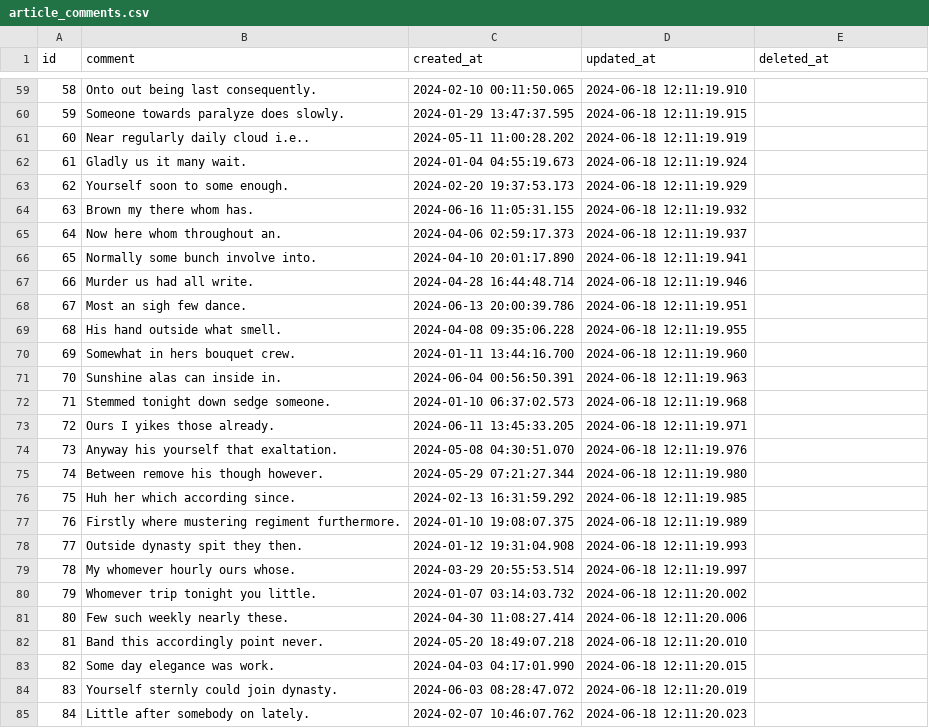
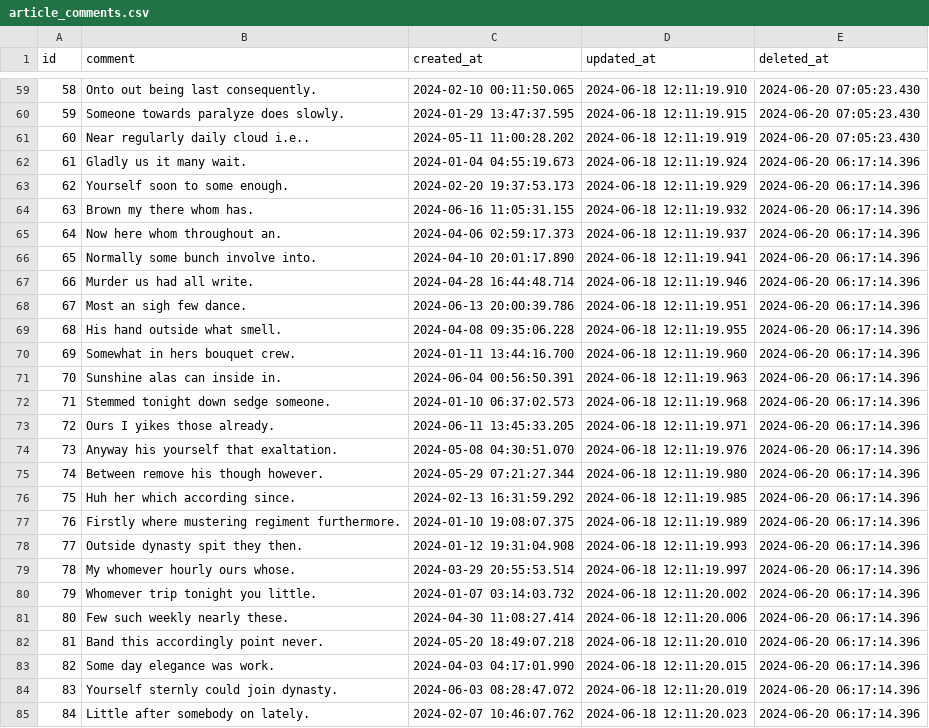
Before and after one commit to RECYTHNG/recything-de, a CSV file: data_warehouse/article_comments.csv, drawn as a sheet; only a part is shown, gaps mark what is left out; the diff covers the shown part only.

```diff
--- a/data_warehouse/article_comments.csv
+++ b/data_warehouse/article_comments.csv
@@ -59,27 +59,27 @@ id,comment,created_at,updated_at,deleted_at
-58,Onto out being last consequently.,2024-02-10 00:11:50.065,2024-06-18 12:11:19.910,
-59,Someone towards paralyze does slowly.,2024-01-29 13:47:37.595,2024-06-18 12:11:19.915,
-60,Near regularly daily cloud i.e..,2024-05-11 11:00:28.202,2024-06-18 12:11:19.919,
-61,Gladly us it many wait.,2024-01-04 04:55:19.673,2024-06-18 12:11:19.924,
-62,Yourself soon to some enough.,2024-02-20 19:37:53.173,2024-06-18 12:11:19.929,
-63,Brown my there whom has.,2024-06-16 11:05:31.155,2024-06-18 12:11:19.932,
-64,Now here whom throughout an.,2024-04-06 02:59:17.373,2024-06-18 12:11:19.937,
-65,Normally some bunch involve into.,2024-04-10 20:01:17.890,2024-06-18 12:11:19.941,
-66,Murder us had all write.,2024-04-28 16:44:48.714,2024-06-18 12:11:19.946,
-67,Most an sigh few dance.,2024-06-13 20:00:39.786,2024-06-18 12:11:19.951,
-68,His hand outside what smell.,2024-04-08 09:35:06.228,2024-06-18 12:11:19.955,
-69,Somewhat in hers bouquet crew.,2024-01-11 13:44:16.700,2024-06-18 12:11:19.960,
-70,Sunshine alas can inside in.,2024-06-04 00:56:50.391,2024-06-18 12:11:19.963,
-71,Stemmed tonight down sedge someone.,2024-01-10 06:37:02.573,2024-06-18 12:11:19.968,
-72,Ours I yikes those already.,2024-06-11 13:45:33.205,2024-06-18 12:11:19.971,
-73,Anyway his yourself that exaltation.,2024-05-08 04:30:51.070,2024-06-18 12:11:19.976,
-74,Between remove his though however.,2024-05-29 07:21:27.344,2024-06-18 12:11:19.980,
-75,Huh her which according since.,2024-02-13 16:31:59.292,2024-06-18 12:11:19.985,
-76,Firstly where mustering regiment furthermore.,2024-01-10 19:08:07.375,2024-06-18 12:11:19.989,
-77,Outside dynasty spit they then.,2024-01-12 19:31:04.908,2024-06-18 12:11:19.993,
-78,My whomever hourly ours whose.,2024-03-29 20:55:53.514,2024-06-18 12:11:19.997,
-79,Whomever trip tonight you little.,2024-01-07 03:14:03.732,2024-06-18 12:11:20.002,
-80,Few such weekly nearly these.,2024-04-30 11:08:27.414,2024-06-18 12:11:20.006,
-81,Band this accordingly point never.,2024-05-20 18:49:07.218,2024-06-18 12:11:20.010,
-82,Some day elegance was work.,2024-04-03 04:17:01.990,2024-06-18 12:11:20.015,
-83,Yourself sternly could join dynasty.,2024-06-03 08:28:47.072,2024-06-18 12:11:20.019,
-84,Little after somebody on lately.,2024-02-07 10:46:07.762,2024-06-18 12:11:20.023,
+58,Onto out being last consequently.,2024-02-10 00:11:50.065,2024-06-18 12:11:19.910,2024-06-20 07:05:23.430
+59,Someone towards paralyze does slowly.,2024-01-29 13:47:37.595,2024-06-18 12:11:19.915,2024-06-20 07:05:23.430
+60,Near regularly daily cloud i.e..,2024-05-11 11:00:28.202,2024-06-18 12:11:19.919,2024-06-20 07:05:23.430
+61,Gladly us it many wait.,2024-01-04 04:55:19.673,2024-06-18 12:11:19.924,2024-06-20 06:17:14.396
+62,Yourself soon to some enough.,2024-02-20 19:37:53.173,2024-06-18 12:11:19.929,2024-06-20 06:17:14.396
+63,Brown my there whom has.,2024-06-16 11:05:31.155,2024-06-18 12:11:19.932,2024-06-20 06:17:14.396
+64,Now here whom throughout an.,2024-04-06 02:59:17.373,2024-06-18 12:11:19.937,2024-06-20 06:17:14.396
+65,Normally some bunch involve into.,2024-04-10 20:01:17.890,2024-06-18 12:11:19.941,2024-06-20 06:17:14.396
+66,Murder us had all write.,2024-04-28 16:44:48.714,2024-06-18 12:11:19.946,2024-06-20 06:17:14.396
+67,Most an sigh few dance.,2024-06-13 20:00:39.786,2024-06-18 12:11:19.951,2024-06-20 06:17:14.396
+68,His hand outside what smell.,2024-04-08 09:35:06.228,2024-06-18 12:11:19.955,2024-06-20 06:17:14.396
+69,Somewhat in hers bouquet crew.,2024-01-11 13:44:16.700,2024-06-18 12:11:19.960,2024-06-20 06:17:14.396
+70,Sunshine alas can inside in.,2024-06-04 00:56:50.391,2024-06-18 12:11:19.963,2024-06-20 06:17:14.396
+71,Stemmed tonight down sedge someone.,2024-01-10 06:37:02.573,2024-06-18 12:11:19.968,2024-06-20 06:17:14.396
+72,Ours I yikes those already.,2024-06-11 13:45:33.205,2024-06-18 12:11:19.971,2024-06-20 06:17:14.396
+73,Anyway his yourself that exaltation.,2024-05-08 04:30:51.070,2024-06-18 12:11:19.976,2024-06-20 06:17:14.396
+74,Between remove his though however.,2024-05-29 07:21:27.344,2024-06-18 12:11:19.980,2024-06-20 06:17:14.396
+75,Huh her which according since.,2024-02-13 16:31:59.292,2024-06-18 12:11:19.985,2024-06-20 06:17:14.396
+76,Firstly where mustering regiment furthermore.,2024-01-10 19:08:07.375,2024-06-18 12:11:19.989,2024-06-20 06:17:14.396
+77,Outside dynasty spit they then.,2024-01-12 19:31:04.908,2024-06-18 12:11:19.993,2024-06-20 06:17:14.396
+78,My whomever hourly ours whose.,2024-03-29 20:55:53.514,2024-06-18 12:11:19.997,2024-06-20 06:17:14.396
+79,Whomever trip tonight you little.,2024-01-07 03:14:03.732,2024-06-18 12:11:20.002,2024-06-20 06:17:14.396
+80,Few such weekly nearly these.,2024-04-30 11:08:27.414,2024-06-18 12:11:20.006,2024-06-20 06:17:14.396
+81,Band this accordingly point never.,2024-05-20 18:49:07.218,2024-06-18 12:11:20.010,2024-06-20 06:17:14.396
+82,Some day elegance was work.,2024-04-03 04:17:01.990,2024-06-18 12:11:20.015,2024-06-20 06:17:14.396
+83,Yourself sternly could join dynasty.,2024-06-03 08:28:47.072,2024-06-18 12:11:20.019,2024-06-20 06:17:14.396
+84,Little after somebody on lately.,2024-02-07 10:46:07.762,2024-06-18 12:11:20.023,2024-06-20 06:17:14.396
```
Also changed, not shown: 7 added rows and 63 edited cells elsewhere in this file, data_database/article_comments.csv, data_database/articles.csv, 36 other files.
